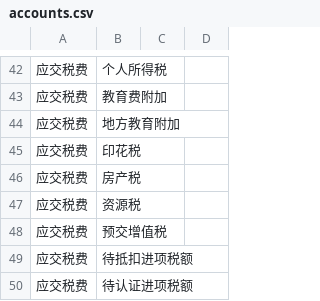
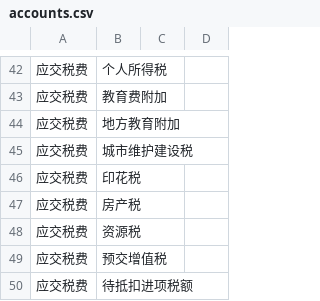
Before and after one commit to antdesigner/ac_solution_small, a CSV file: data/accounts.csv, drawn as a sheet; only a part is shown, gaps mark what is left out; the shorter side is filled out with more unchanged rows; the diff names each change by its address in the sheet, - before the commit and + after, or states it on an @@ line.

```diff
--- a/data/accounts.csv
+++ b/data/accounts.csv
+row 45: 应交税费 | 城市维护建设税
```
Also changed, not shown: 1 other file.
